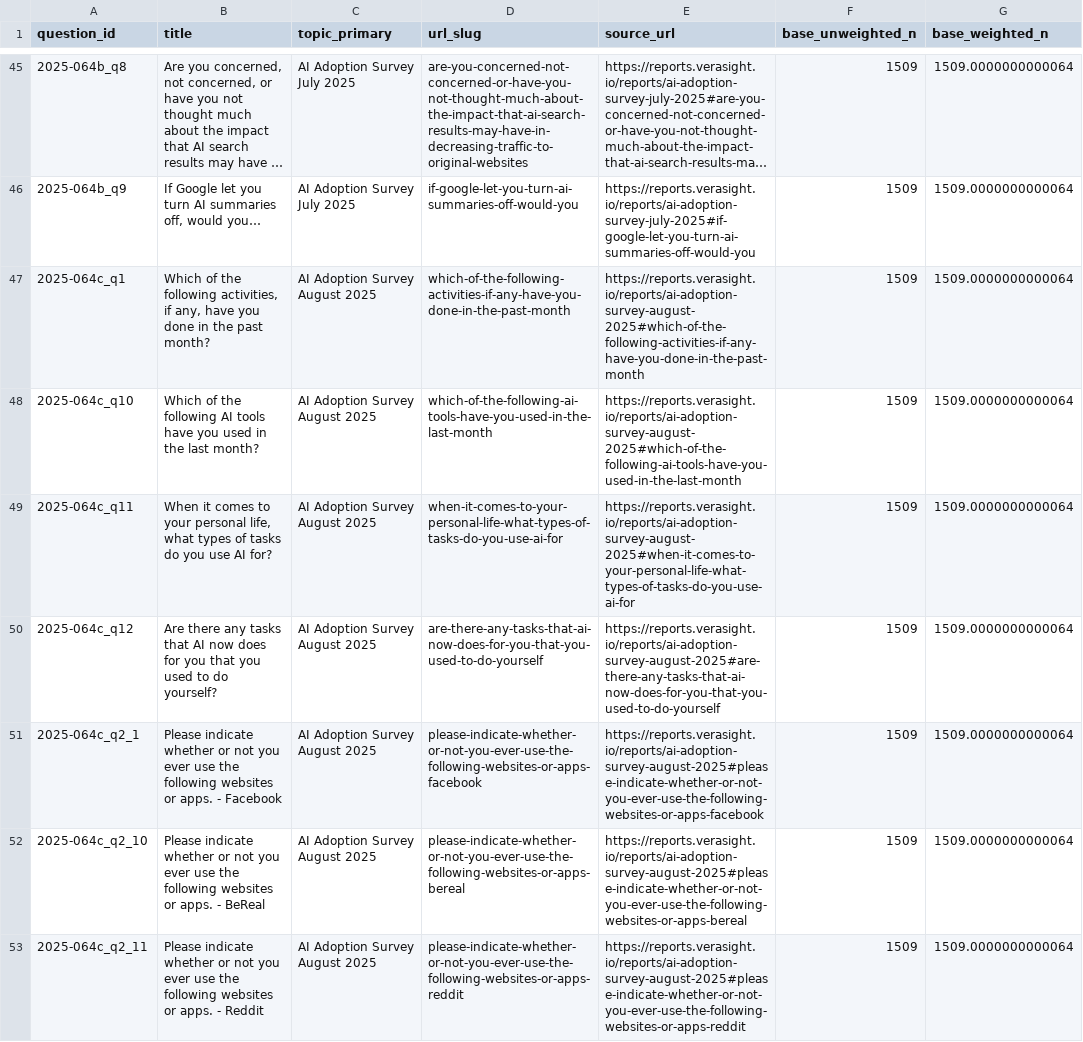
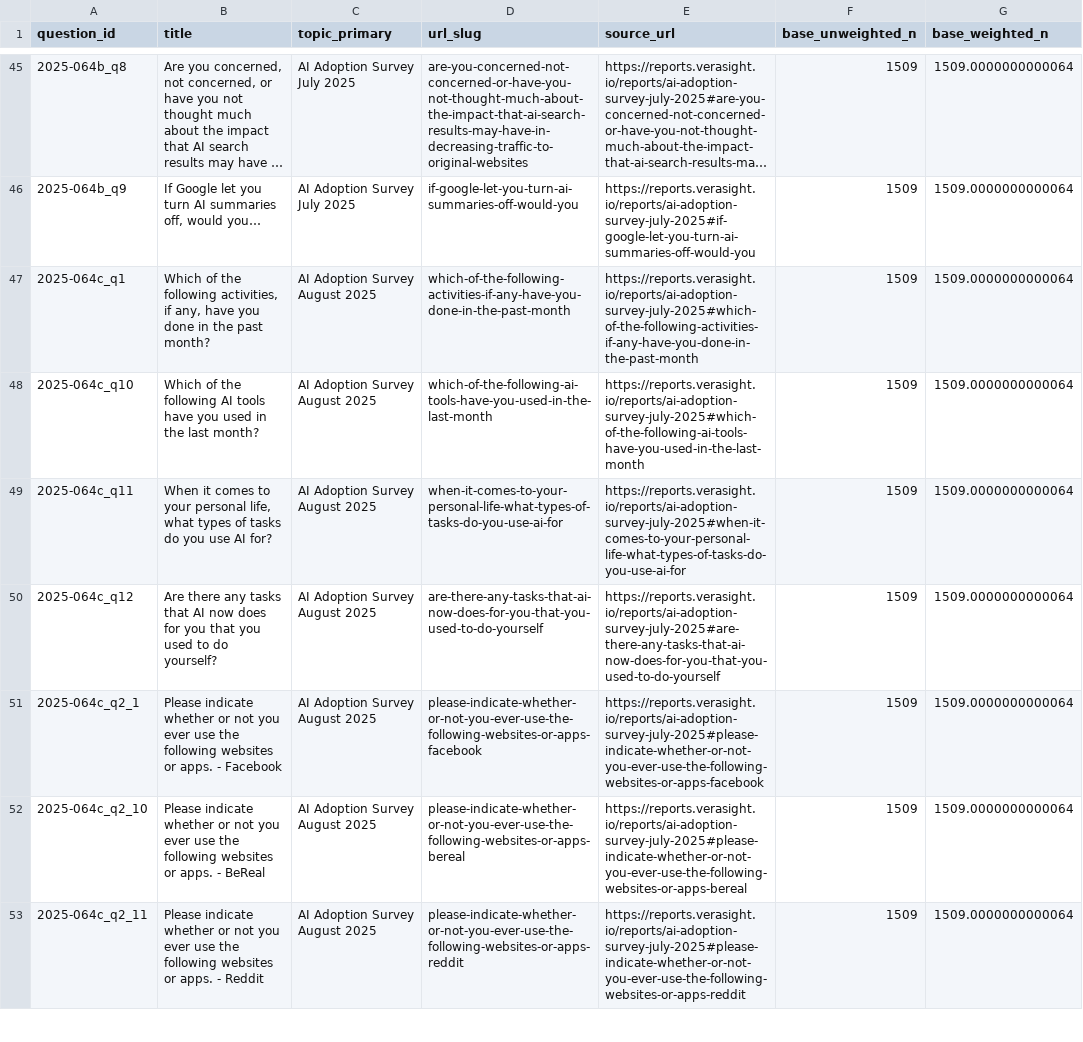
Before and after one commit to Verasight/verasight-report-2025-064b, a CSV file: data/questions.csv, drawn as a sheet; only a part is shown, gaps mark what is left out; long unchanged cells end in …; the diff covers the shown part only; the diff names each change by its address in the sheet, - before the commit and + after, or states it on an @@ line.

```diff
--- a/data/questions.csv
+++ b/data/questions.csv
-E47 (source_url): https://reports.verasight.io/reports/ai-adoption-survey-august-2025#which-of-the-following-activities-if-any-have-you-done-in-the-past-month
+E47 (source_url): https://reports.verasight.io/reports/ai-adoption-survey-july-2025#which-of-the-following-activities-if-any-have-you-done-in-the-past-month
-E48 (source_url): https://reports.verasight.io/reports/ai-adoption-survey-august-2025#which-of-the-following-ai-tools-have-you-used-in-the-last-month
+E48 (source_url): https://reports.verasight.io/reports/ai-adoption-survey-july-2025#which-of-the-following-ai-tools-have-you-used-in-the-last-month
-E49 (source_url): https://reports.verasight.io/reports/ai-adoption-survey-august-2025#when-it-comes-to-your-personal-life-what-types-of-tasks-do-you-use-ai-for
+E49 (source_url): https://reports.verasight.io/reports/ai-adoption-survey-july-2025#when-it-comes-to-your-personal-life-what-types-of-tasks-do-you-use-ai-for
-E50 (source_url): https://reports.verasight.io/reports/ai-adoption-survey-august-2025#are-there-any-tasks-that-ai-now-does-for-you-that-you-used-to-do-yourself
+E50 (source_url): https://reports.verasight.io/reports/ai-adoption-survey-july-2025#are-there-any-tasks-that-ai-now-does-for-you-that-you-used-to-do-yourself
-E51 (source_url): https://reports.verasight.io/reports/ai-adoption-survey-august-2025#please-indicate-whether-or-not-you-ever-use-the-following-websites-or-apps-facebook
+E51 (source_url): https://reports.verasight.io/reports/ai-adoption-survey-july-2025#please-indicate-whether-or-not-you-ever-use-the-following-websites-or-apps-facebook
-E52 (source_url): https://reports.verasight.io/reports/ai-adoption-survey-august-2025#please-indicate-whether-or-not-you-ever-use-the-following-websites-or-apps-bereal
+E52 (source_url): https://reports.verasight.io/reports/ai-adoption-survey-july-2025#please-indicate-whether-or-not-you-ever-use-the-following-websites-or-apps-bereal
-E53 (source_url): https://reports.verasight.io/reports/ai-adoption-survey-august-2025#please-indicate-whether-or-not-you-ever-use-the-following-websites-or-apps-reddit
+E53 (source_url): https://reports.verasight.io/reports/ai-adoption-survey-july-2025#please-indicate-whether-or-not-you-ever-use-the-following-websites-or-apps-reddit
```
Also changed, not shown: 32 edited cells elsewhere in this file, data/toplines.csv.
